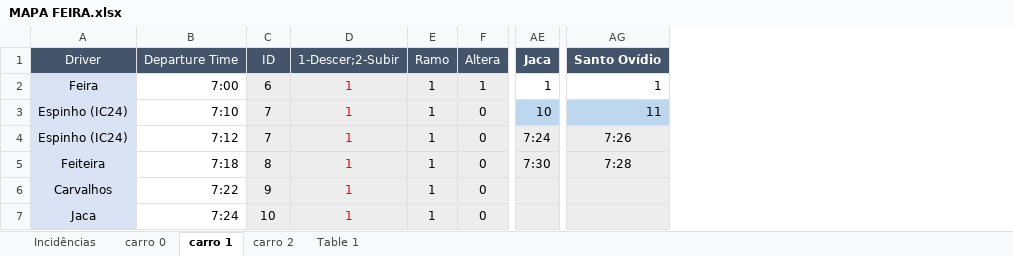
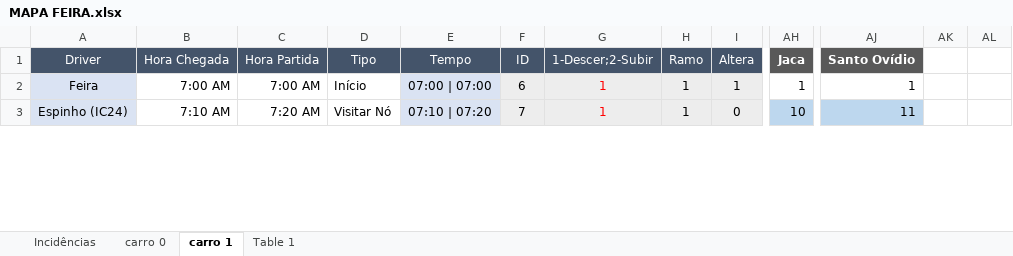
Before and after one commit to lilianaarramalho/BRISA_ROTAS, an Excel workbook: dados/MAPA FEIRA.xlsx, sheet carro 1, drawn as a sheet; only a part is shown, gaps mark what is left out; values as stored, in another font and other column widths than the file's, no borders; conditional formats not drawn; removed rows and columns are numbered as before the commit, all else as after; rows hold the shown columns only; the diff covers the shown part only; the diff names each change by its address in the sheet, - before the commit and + after, or states it on an @@ line.

```diff
--- a/dados/MAPA FEIRA.xlsx (sheet carro 1)
+++ b/dados/MAPA FEIRA.xlsx (sheet carro 1)
-sheet tab: carro 2
-column B (Departure Time), rows 2-3: 7:00 | 7:10
+column B (Hora Chegada), rows 2-3: 7:00 AM | 7:10 AM
+column C (Hora Partida), rows 2-3: 7:00 AM | 7:20 AM
+column D (Tipo), rows 2-3: Início | Visitar Nó
+column E (Tempo), rows 2-3: 07:00 | 07:00 | 07:10 | 07:20
+column AK, empty
+column AL, empty
-row 4: Espinho (IC24) | 7:12 | 7 | 1 | 1 | 0 | 7:24 | 7:26
-row 5: Feiteira | 7:18 | 8 | 1 | 1 | 0 | 7:30 | 7:28
-row 6: Carvalhos | 7:22 | 9 | 1 | 1 | 0
-row 7: Jaca | 7:24 | 10 | 1 | 1 | 0
```
Also changed, not shown: other rows of this sheet, sheet carro 0, formulas that keep their value, dados/Carcavelos.xlsx, dados/Feira.xlsx, 7 other files.
